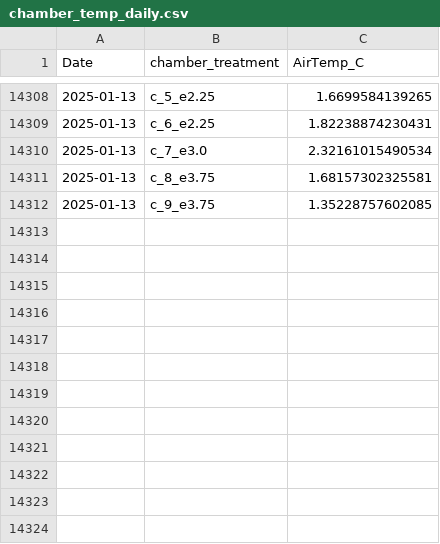
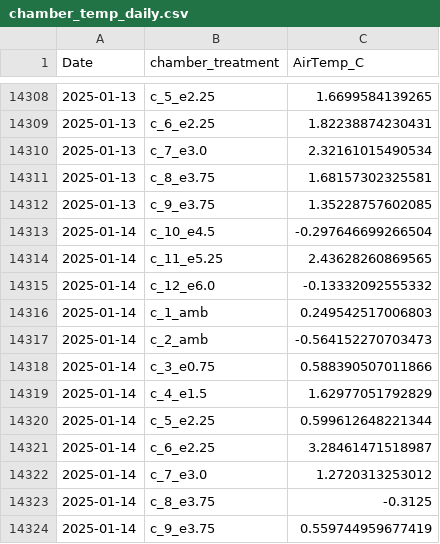
Before and after one commit to abbylewis/GENX_flux_data, a CSV file: processed_data/chamber_temp_daily.csv, drawn as a sheet; only a part is shown, gaps mark what is left out; the diff names each change by its address in the sheet, - before the commit and + after, or states it on an @@ line.

```diff
--- a/processed_data/chamber_temp_daily.csv
+++ b/processed_data/chamber_temp_daily.csv
+row 14313: 2025-01-14 | c_10_e4.5 | -0.297646699266504
+row 14314: 2025-01-14 | c_11_e5.25 | 2.43628260869565
+row 14315: 2025-01-14 | c_12_e6.0 | -0.13332092555332
+row 14316: 2025-01-14 | c_1_amb | 0.249542517006803
+row 14317: 2025-01-14 | c_2_amb | -0.564152270703473
+row 14318: 2025-01-14 | c_3_e0.75 | 0.588390507011866
+row 14319: 2025-01-14 | c_4_e1.5 | 1.62977051792829
+row 14320: 2025-01-14 | c_5_e2.25 | 0.599612648221344
+row 14321: 2025-01-14 | c_6_e2.25 | 3.28461471518987
+row 14322: 2025-01-14 | c_7_e3.0 | 1.2720313253012
+row 14323: 2025-01-14 | c_8_e3.75 | -0.3125
+row 14324: 2025-01-14 | c_9_e3.75 | 0.559744959677419
```
Also changed, not shown: processed_data/peaks_raw.csv, 2 other files.
